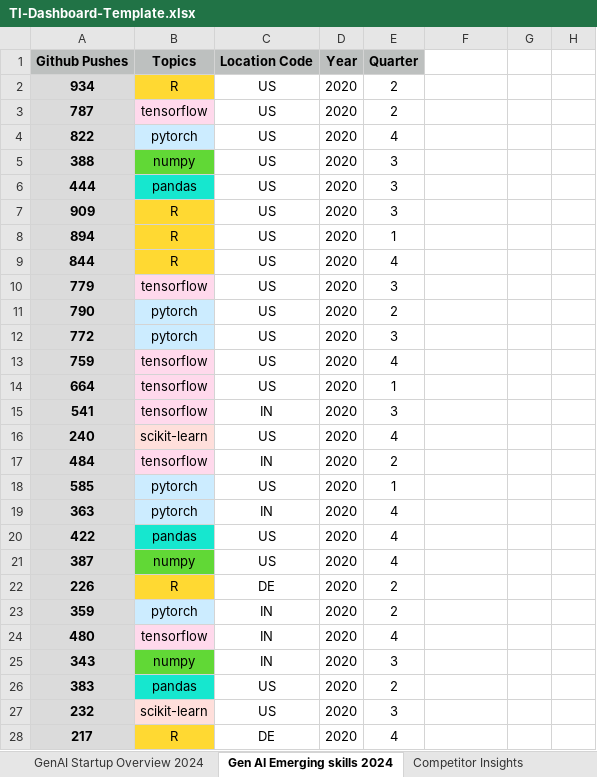
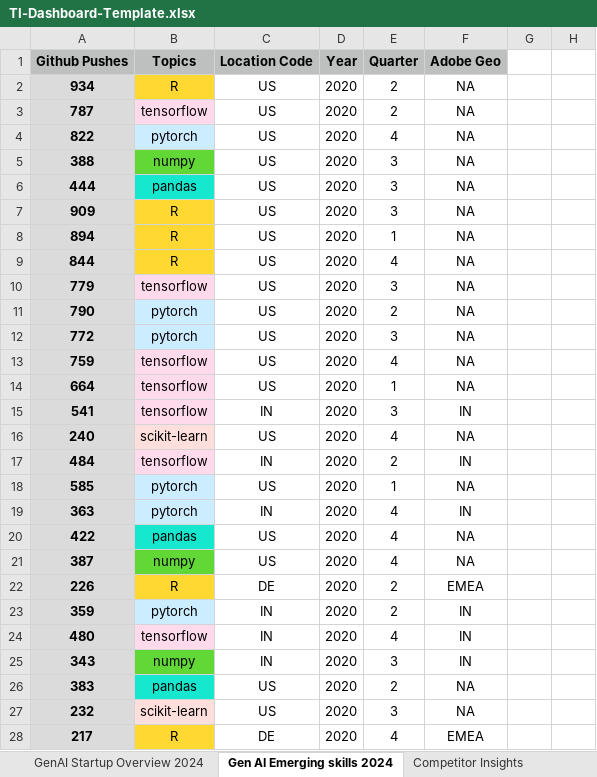
Before and after one commit to adobe-khalid/TI-Dashboard, an Excel workbook: scripts/TI-Dashboard-Template.xlsx, sheet Gen AI Emerging skills 2024, drawn as a sheet; only a part is shown; values as stored, in another font and other column widths than the file's, no borders; the diff covers the shown part only; the diff names each change by its address in the sheet, - before the commit and + after, or states it on an @@ line.

```diff
--- a/scripts/TI-Dashboard-Template.xlsx (sheet Gen AI Emerging skills 2024)
+++ b/scripts/TI-Dashboard-Template.xlsx (sheet Gen AI Emerging skills 2024)
-F1: (empty)
+F1: Adobe Geo
-F1 fill: none
+F1 fill: #BDC0BF
-F2:F14 (Adobe Geo): (empty)
+F2:F14 (Adobe Geo): NA
-F15 (Adobe Geo): (empty)
+F15 (Adobe Geo): IN
-F16 (Adobe Geo): (empty)
+F16 (Adobe Geo): NA
-F17 (Adobe Geo): (empty)
+F17 (Adobe Geo): IN
-F18 (Adobe Geo): (empty)
+F18 (Adobe Geo): NA
-F19 (Adobe Geo): (empty)
+F19 (Adobe Geo): IN
-F20:F21 (Adobe Geo): (empty)
+F20:F21 (Adobe Geo): NA
-F22 (Adobe Geo): (empty)
+F22 (Adobe Geo): EMEA
-F23:F25 (Adobe Geo): (empty)
+F23:F25 (Adobe Geo): IN
-F26:F27 (Adobe Geo): (empty)
+F26:F27 (Adobe Geo): NA
-F28 (Adobe Geo): (empty)
+F28 (Adobe Geo): EMEA
```
Also changed, not shown: 382 edited cells elsewhere in this sheet, 5 other files.
